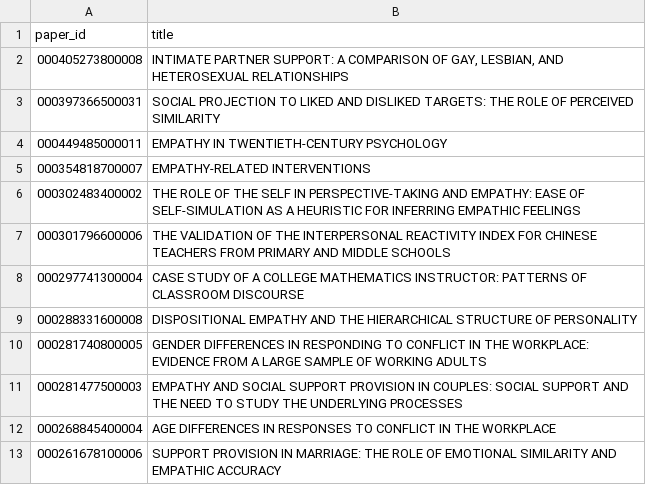
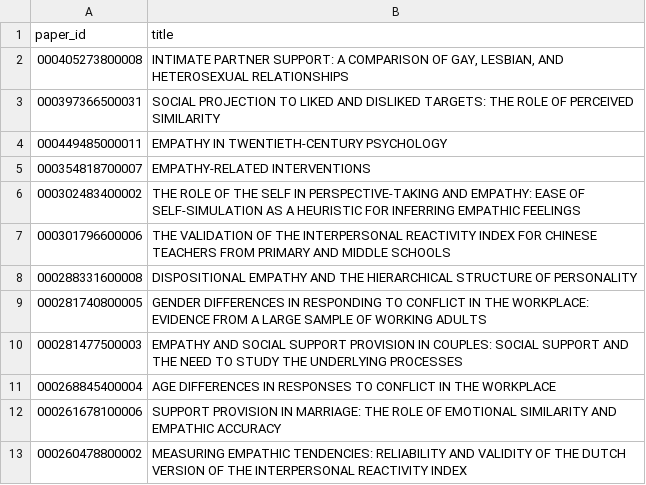
Before and after one commit to zloomas/davis-career-viz, a TSV file: data/papers/seed_paper_network_nodes.tsv, drawn as a sheet; only a part is shown; the shorter side is filled out with more unchanged rows.

```diff
--- a/data/papers/seed_paper_network_nodes.tsv
+++ b/data/papers/seed_paper_network_nodes.tsv
@@ -7,3 +7,2 @@ paper_id	title
 000301796600006	THE VALIDATION OF THE INTERPERSONAL REACTIVITY INDEX FOR CHINESE TEACHERS FROM PRIMARY AND MIDDLE SCHOOLS
-000297741300004	CASE STUDY OF A COLLEGE MATHEMATICS INSTRUCTOR: PATTERNS OF CLASSROOM DISCOURSE
 000288331600008	DISPOSITIONAL EMPATHY AND THE HIERARCHICAL STRUCTURE OF PERSONALITY
```
Also changed, not shown: data/coauthors/author_network_edges.tsv, data/coauthors/author_network_nodes.tsv, 1 other file.
